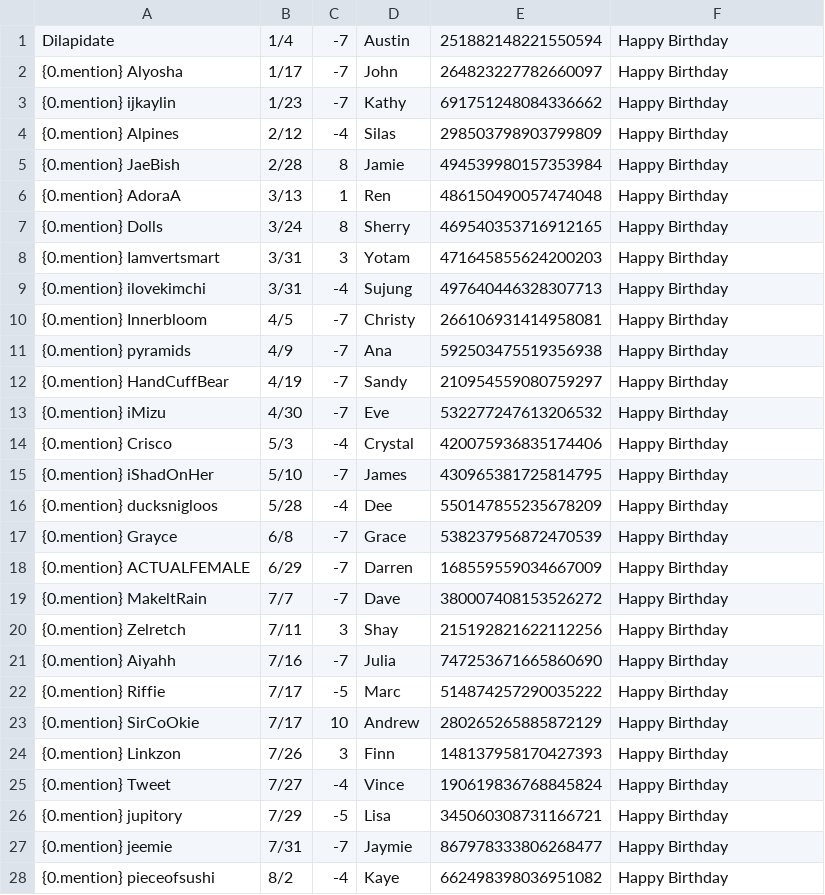
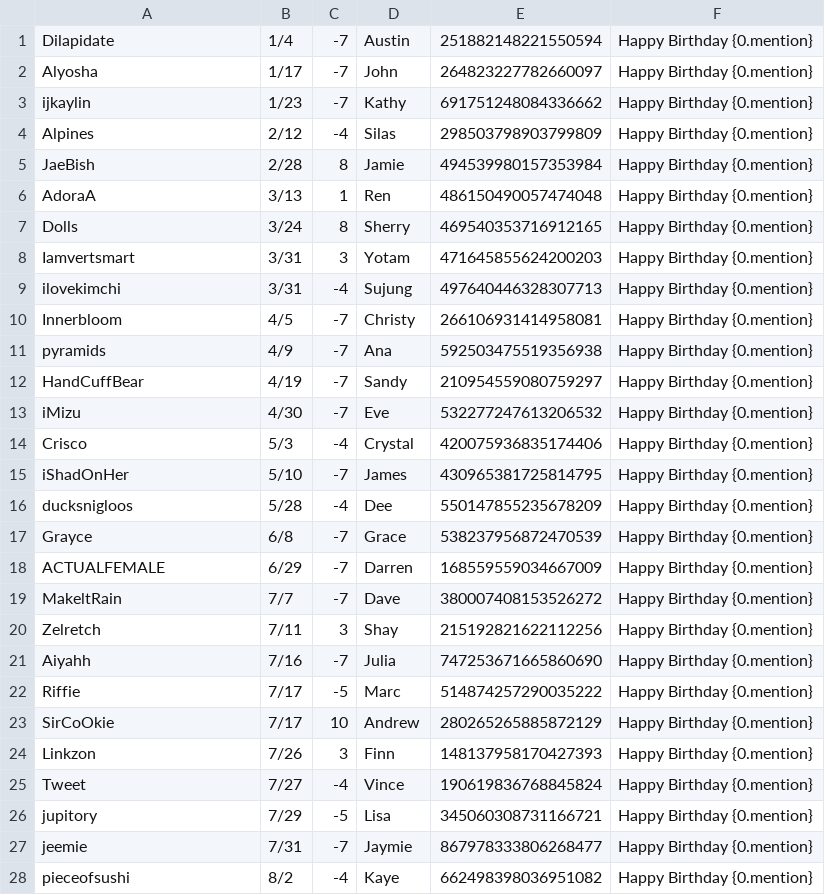
Before and after one commit to MaesterMatt/MottBott, a CSV file: birthdays.csv, drawn as a sheet; only a part is shown; the diff covers the shown part only.

Commit message:
tf happened to my excel file

```diff
--- a/birthdays.csv
+++ b/birthdays.csv
@@ -1,28 +1,28 @@
-Dilapidate,1/4,-7,Austin,251882148221550594,Happy Birthday
-{0.mention} Alyosha,1/17,-7,John,264823227782660097,Happy Birthday
-{0.mention} ijkaylin,1/23,-7,Kathy,691751248084336662,Happy Birthday
-{0.mention} Alpines,2/12,-4,Silas,298503798903799809,Happy Birthday
-{0.mention} JaeBish,2/28,8,Jamie,494539980157353984,Happy Birthday
-{0.mention} AdoraA,3/13,1,Ren,486150490057474048,Happy Birthday
-{0.mention} Dolls,3/24,8,Sherry,469540353716912165,Happy Birthday
-{0.mention} Iamvertsmart,3/31,3,Yotam,471645855624200203,Happy Birthday
-{0.mention} ilovekimchi,3/31,-4,Sujung,497640446328307713,Happy Birthday
-{0.mention} Innerbloom,4/5,-7,Christy,266106931414958081,Happy Birthday
-{0.mention} pyramids,4/9,-7,Ana,592503475519356938,Happy Birthday
-{0.mention} HandCuffBear,4/19,-7,Sandy,210954559080759297,Happy Birthday
-{0.mention} iMizu,4/30,-7,Eve,532277247613206532,Happy Birthday
-{0.mention} Crisco,5/3,-4,Crystal,420075936835174406,Happy Birthday
-{0.mention} iShadOnHer,5/10,-7,James,430965381725814795,Happy Birthday
-{0.mention} ducksnigloos,5/28,-4,Dee,550147855235678209,Happy Birthday
-{0.mention} Grayce,6/8,-7,Grace,538237956872470539,Happy Birthday
-{0.mention} ACTUALFEMALE,6/29,-7,Darren,168559559034667009,Happy Birthday
-{0.mention} MakeltRain,7/7,-7,Dave,380007408153526272,Happy Birthday
-{0.mention} Zelretch,7/11,3,Shay,215192821622112256,Happy Birthday
-{0.mention} Aiyahh,7/16,-7,Julia,747253671665860690,Happy Birthday
-{0.mention} Riffie,7/17,-5,Marc,514874257290035222,Happy Birthday
-{0.mention} SirCoOkie,7/17,10,Andrew,280265265885872129,Happy Birthday
-{0.mention} Linkzon,7/26,3,Finn,148137958170427393,Happy Birthday
-{0.mention} Tweet,7/27,-4,Vince,190619836768845824,Happy Birthday
-{0.mention} jupitory,7/29,-5,Lisa,345060308731166721,Happy Birthday
-{0.mention} jeemie,7/31,-7,Jaymie,867978333806268477,Happy Birthday
-{0.mention} pieceofsushi,8/2,-4,Kaye,662498398036951082,Happy Birthday
+Dilapidate,1/4,-7,Austin,251882148221550594,Happy Birthday {0.mention}
+Alyosha,1/17,-7,John,264823227782660097,Happy Birthday {0.mention}
+ijkaylin,1/23,-7,Kathy,691751248084336662,Happy Birthday {0.mention}
+Alpines,2/12,-4,Silas,298503798903799809,Happy Birthday {0.mention}
+JaeBish,2/28,8,Jamie,494539980157353984,Happy Birthday {0.mention}
+AdoraA,3/13,1,Ren,486150490057474048,Happy Birthday {0.mention}
+Dolls,3/24,8,Sherry,469540353716912165,Happy Birthday {0.mention}
+Iamvertsmart,3/31,3,Yotam,471645855624200203,Happy Birthday {0.mention}
+ilovekimchi,3/31,-4,Sujung,497640446328307713,Happy Birthday {0.mention}
+Innerbloom,4/5,-7,Christy,266106931414958081,Happy Birthday {0.mention}
+pyramids,4/9,-7,Ana,592503475519356938,Happy Birthday {0.mention}
+HandCuffBear,4/19,-7,Sandy,210954559080759297,Happy Birthday {0.mention}
+iMizu,4/30,-7,Eve,532277247613206532,Happy Birthday {0.mention}
+Crisco,5/3,-4,Crystal,420075936835174406,Happy Birthday {0.mention}
+iShadOnHer,5/10,-7,James,430965381725814795,Happy Birthday {0.mention}
+ducksnigloos,5/28,-4,Dee,550147855235678209,Happy Birthday {0.mention}
+Grayce,6/8,-7,Grace,538237956872470539,Happy Birthday {0.mention}
+ACTUALFEMALE,6/29,-7,Darren,168559559034667009,Happy Birthday {0.mention}
+MakeltRain,7/7,-7,Dave,380007408153526272,Happy Birthday {0.mention}
+Zelretch,7/11,3,Shay,215192821622112256,Happy Birthday {0.mention}
+Aiyahh,7/16,-7,Julia,747253671665860690,Happy Birthday {0.mention}
+Riffie,7/17,-5,Marc,514874257290035222,Happy Birthday {0.mention}
+SirCoOkie,7/17,10,Andrew,280265265885872129,Happy Birthday {0.mention}
+Linkzon,7/26,3,Finn,148137958170427393,Happy Birthday {0.mention}
+Tweet,7/27,-4,Vince,190619836768845824,Happy Birthday {0.mention}
+jupitory,7/29,-5,Lisa,345060308731166721,Happy Birthday {0.mention}
+jeemie,7/31,-7,Jaymie,867978333806268477,Happy Birthday {0.mention}
+pieceofsushi,8/2,-4,Kaye,662498398036951082,Happy Birthday {0.mention}
```
Also changed, not shown: 64 edited cells elsewhere in this file.
